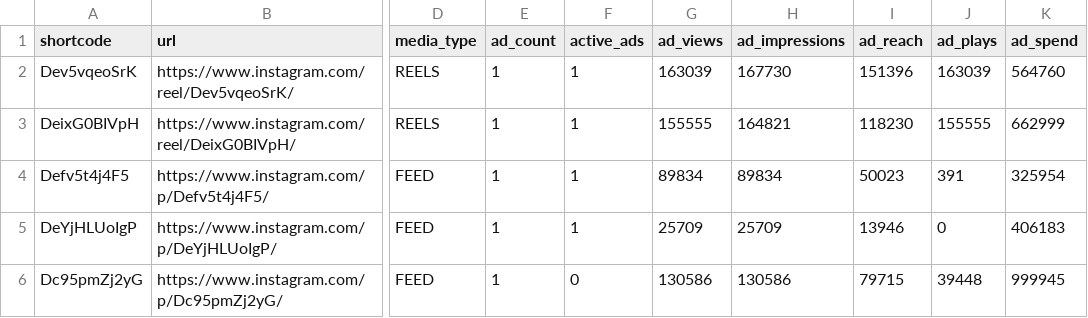
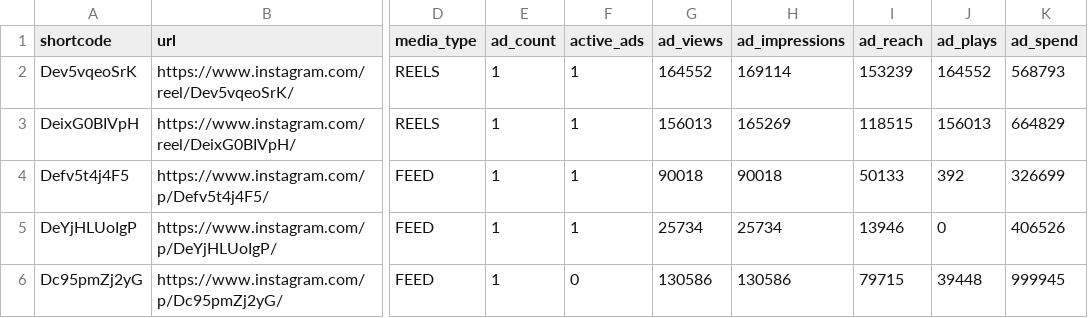
Before and after one commit to ljwa1414-sys/channel-dashboard, a CSV file: data/ad_media.csv, drawn as a sheet; only a part is shown, gaps mark what is left out; the diff names each change by its address in the sheet, - before the commit and + after, or states it on an @@ line.

```diff
--- a/data/ad_media.csv
+++ b/data/ad_media.csv
-G2 (ad_views): 163039
+G2 (ad_views): 164552
-H2 (ad_impressions): 167730
+H2 (ad_impressions): 169114
-I2 (ad_reach): 151396
+I2 (ad_reach): 153239
-J2 (ad_plays): 163039
+J2 (ad_plays): 164552
-K2 (ad_spend): 564760
+K2 (ad_spend): 568793
-G3 (ad_views): 155555
+G3 (ad_views): 156013
-H3 (ad_impressions): 164821
+H3 (ad_impressions): 165269
-I3 (ad_reach): 118230
+I3 (ad_reach): 118515
-J3 (ad_plays): 155555
+J3 (ad_plays): 156013
-K3 (ad_spend): 662999
+K3 (ad_spend): 664829
-G4 (ad_views): 89834
+G4 (ad_views): 90018
-H4 (ad_impressions): 89834
+H4 (ad_impressions): 90018
-I4 (ad_reach): 50023
+I4 (ad_reach): 50133
-J4 (ad_plays): 391
+J4 (ad_plays): 392
-K4 (ad_spend): 325954
+K4 (ad_spend): 326699
-G5 (ad_views): 25709
+G5 (ad_views): 25734
-H5 (ad_impressions): 25709
+H5 (ad_impressions): 25734
-K5 (ad_spend): 406183
+K5 (ad_spend): 406526
```
Also changed, not shown: data/content.csv, data/daily.csv, 5 other files.
